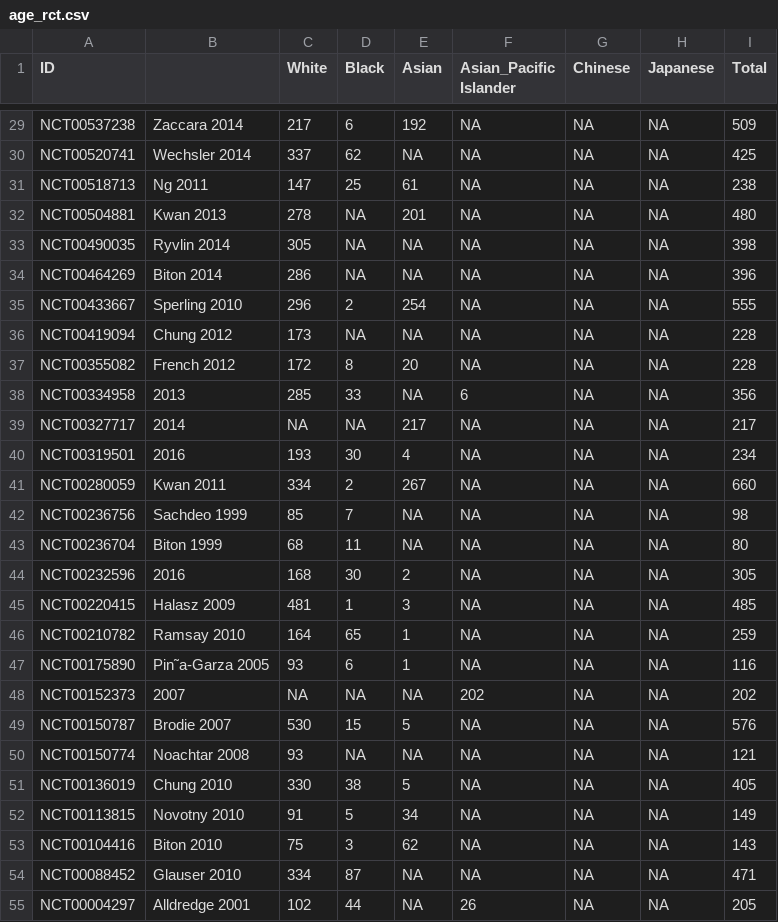
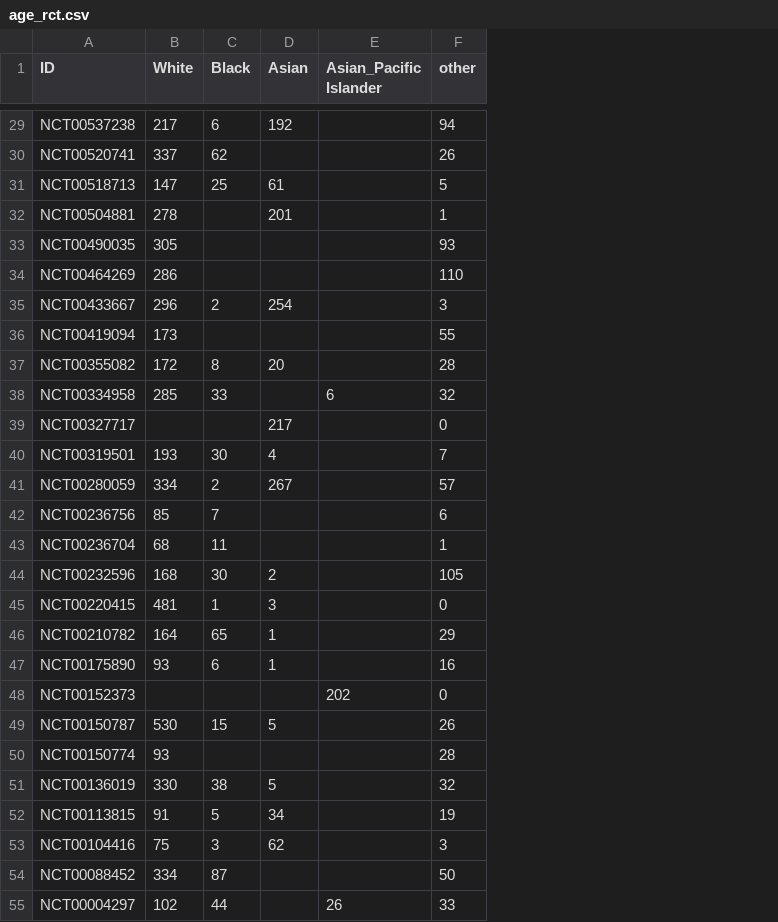
Before and after one commit to aliimakka/bmi706, a CSV file: age_rct.csv, drawn as a sheet; only a part is shown, gaps mark what is left out; removed rows and columns are numbered as before the commit, all else as after; the diff covers the shown part only; the diff names each change by its address in the sheet, - before the commit and + after, or states it on an @@ line.

```diff
--- a/age_rct.csv
+++ b/age_rct.csv
-column B, rows 29-55: Zaccara 2014 | Wechsler 2014 | Ng 2011 | Kwan 2013 | Ryvlin 2014 | Biton 2014 | Sperling 2010 | Chung 2012 | French 2012 | 2013 | 2014 | 2016 | Kwan 2011 | Sachdeo 1999 | Biton 1999 | 2016 | Halasz 2009 | Ramsay 2010 | Pin˜a-Garza 2005 | 2007 | Brodie 2007 | Noachtar 2008 | Chung 2010 | Novotny 2010 | Biton 2010 | Glauser 2010 | Alldredge 2001
-column G (Chinese), rows 29-55: all NA
-column H (Japanese), rows 29-55: all NA
-column I (Total), rows 29-55: 509 | 425 | 238 | 480 | 398 | 396 | 555 | 228 | 228 | 356 | 217 | 234 | 660 | 98 | 80 | 305 | 485 | 259 | 116 | 202 | 576 | 121 | 405 | 149 | 143 | 471 | 205
+column F (other), rows 29-55: 94 | 26 | 5 | 1 | 93 | 110 | 3 | 55 | 28 | 32 | 0 | 7 | 57 | 6 | 1 | 105 | 0 | 29 | 16 | 0 | 26 | 28 | 32 | 19 | 3 | 50 | 33
-E29:E37 (Asian_Pacific Islander): NA
+E29:E37 (Asian_Pacific Islander): (empty)
-D30 (Asian): NA
+D30 (Asian): (empty)
-C32:C34 (Black): NA
+C32:C34 (Black): (empty)
-D33:D34 (Asian): NA
+D33:D34 (Asian): (empty)
-C36 (Black): NA
+C36 (Black): (empty)
-D36 (Asian): NA
+D36 (Asian): (empty)
-D38 (Asian): NA
+D38 (Asian): (empty)
-B39 (White): NA
+B39 (White): (empty)
-C39 (Black): NA
+C39 (Black): (empty)
-E39:E47 (Asian_Pacific Islander): NA
+E39:E47 (Asian_Pacific Islander): (empty)
-D42:D43 (Asian): NA
+D42:D43 (Asian): (empty)
-B48 (White): NA
+B48 (White): (empty)
-C48 (Black): NA
+C48 (Black): (empty)
-D48 (Asian): NA
+D48 (Asian): (empty)
-E49:E54 (Asian_Pacific Islander): NA
+E49:E54 (Asian_Pacific Islander): (empty)
-C50 (Black): NA
+C50 (Black): (empty)
-D50 (Asian): NA
+D50 (Asian): (empty)
-D54:D55 (Asian): NA
+D54:D55 (Asian): (empty)
```
Also changed, not shown: 101 edited cells elsewhere in this file, age_ol.csv, 2 other files.
